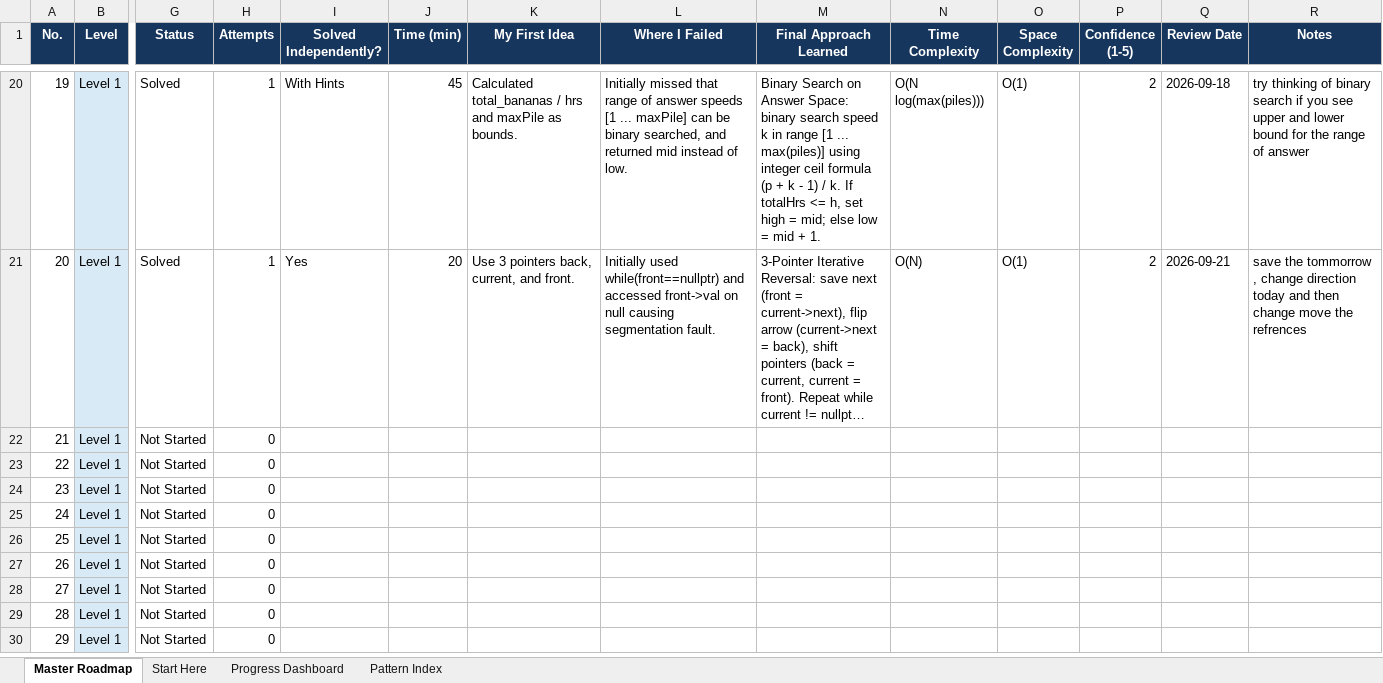
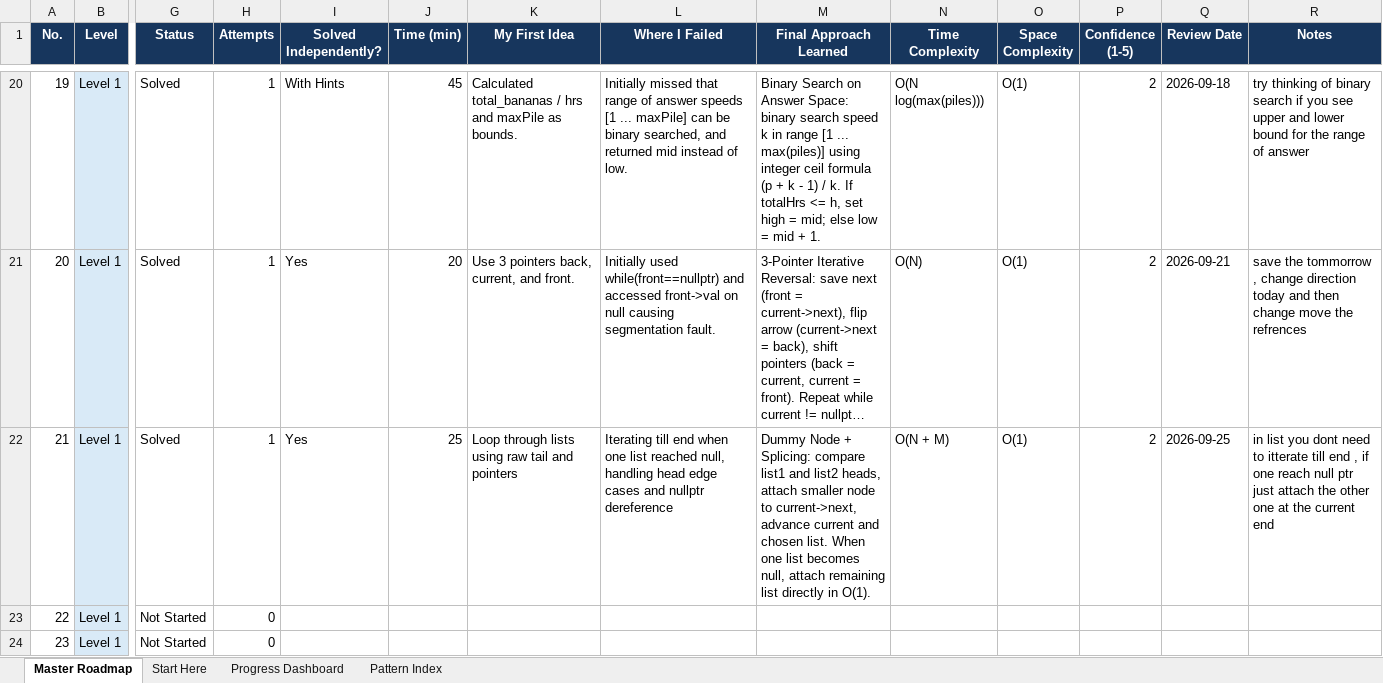
Before and after one commit to Rakmo5/DSA, an Excel workbook: DSA_Complete_Roadmap_1_to_Interview.xlsx, sheet Master Roadmap, drawn as a sheet; only a part is shown, gaps mark what is left out; the shorter side is filled out with more unchanged rows; long unchanged cells end in …; values as stored, in another font and other column widths than the file's, no borders; the diff names each change by its address in the sheet, - before the commit and + after, or states it on an @@ line.

Commit message:
Solve No. 21: Merge Two Sorted Lists (Dummy Node & Splicing Pattern) and sync roadmap tracker

```diff
--- a/DSA_Complete_Roadmap_1_to_Interview.xlsx (sheet Master Roadmap)
+++ b/DSA_Complete_Roadmap_1_to_Interview.xlsx (sheet Master Roadmap)
-G22 (Status): Not Started
+G22 (Status): Solved
-H22 (Attempts): 0
+H22 (Attempts): 1
-I22 (Solved Independently?): (empty)
+I22 (Solved Independently?): Yes
-J22 (Time (min)): (empty)
+J22 (Time (min)): 25
-K22 (My First Idea): (empty)
+K22 (My First Idea): Loop through lists using raw tail and pointers
-L22 (Where I Failed): (empty)
+L22 (Where I Failed): Iterating till end when one list reached null, handling head edge cases and nullptr dereference
-M22 (Final Approach Learned): (empty)
+M22 (Final Approach Learned): Dummy Node + Splicing: compare list1 and list2 heads, attach smaller node to current->next, advance current and chosen list. When one list becomes null, attach remaining list directly in O(1).
-N22 (Time Complexity): (empty)
+N22 (Time Complexity): O(N + M)
-O22 (Space Complexity): (empty)
+O22 (Space Complexity): O(1)
-P22 (Confidence (1-5)): (empty)
+P22 (Confidence (1-5)): 2
-Q22 (Review Date): (empty)
+Q22 (Review Date): 2026-09-25
-R22 (Notes): (empty)
+R22 (Notes): in list you dont need to itterate till end , if one reach null ptr just attach the other one at the current end
```
Also changed, not shown: 5 other files.
